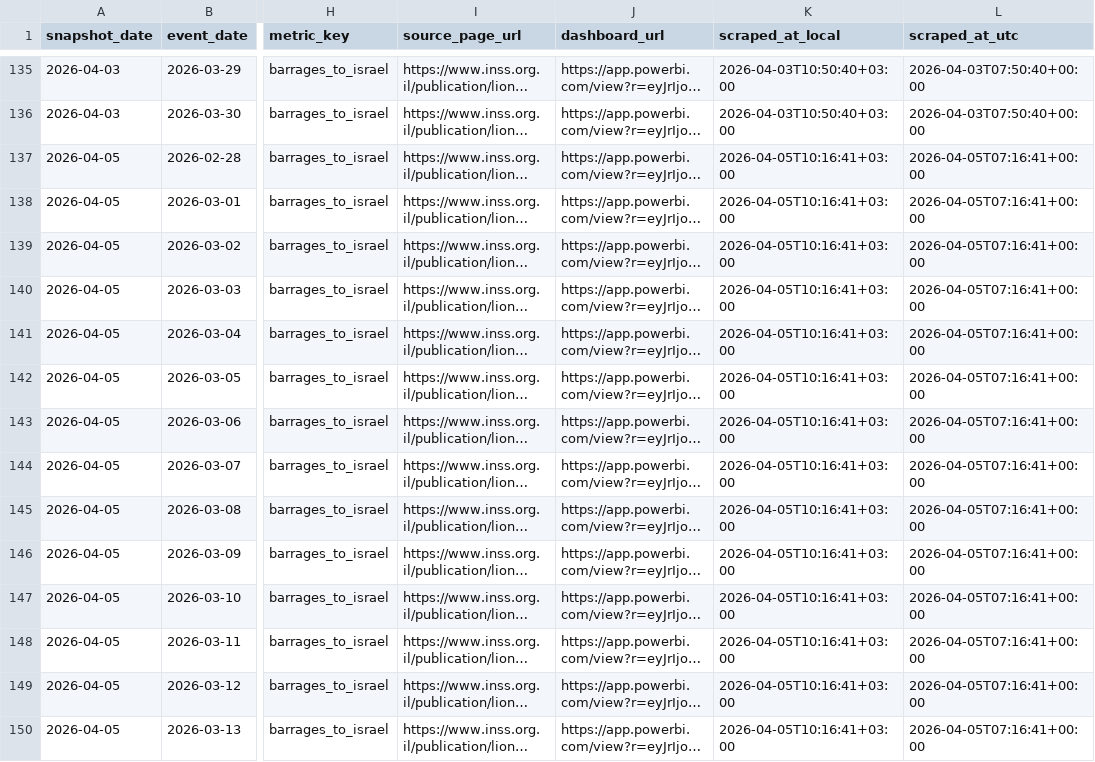
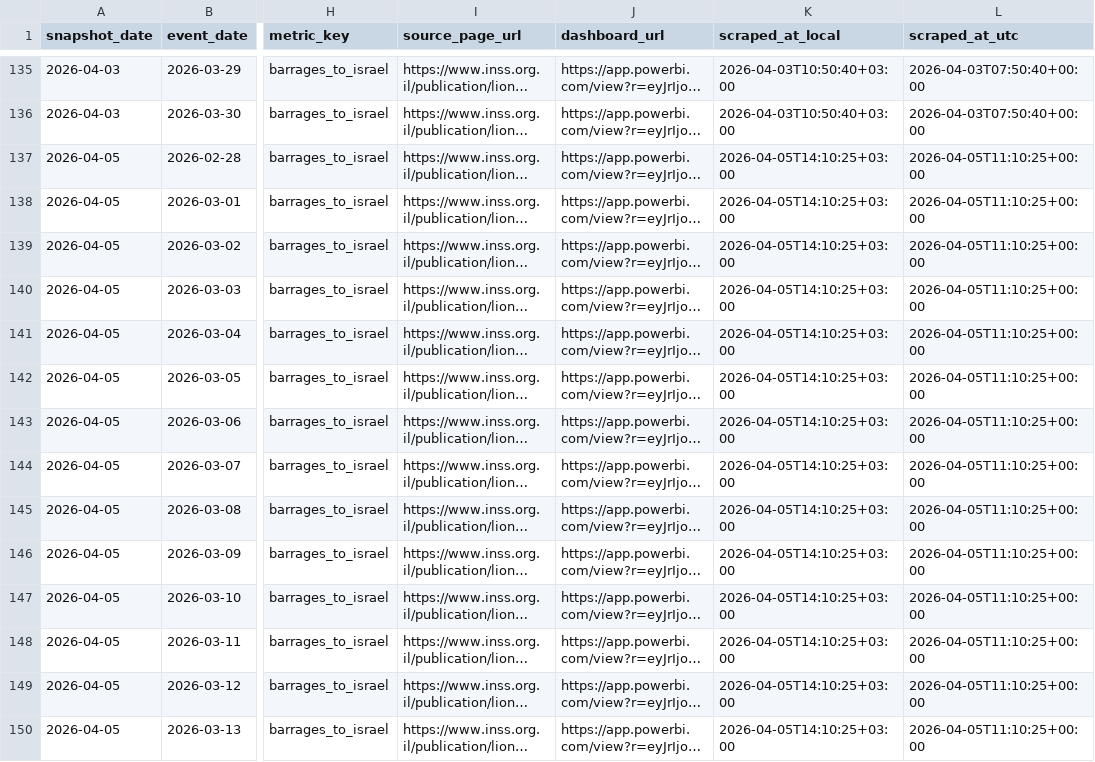
Before and after one commit to GrossBetruger/iran, a CSV file: data/barrages_to_israel_daily.csv, drawn as a sheet; only a part is shown, gaps mark what is left out; long unchanged cells end in …; the diff covers the shown part only; the diff names each change by its address in the sheet, - before the commit and + after, or states it on an @@ line.

```diff
--- a/data/barrages_to_israel_daily.csv
+++ b/data/barrages_to_israel_daily.csv
-K137:K150 (scraped_at_local): 2026-04-05T10:16:41+03:00
+K137:K150 (scraped_at_local): 2026-04-05T14:10:25+03:00
-L137:L150 (scraped_at_utc): 2026-04-05T07:16:41+00:00
+L137:L150 (scraped_at_utc): 2026-04-05T11:10:25+00:00
```
Also changed, not shown: 34 edited cells elsewhere in this file, data/ballistic_alerts_daily.csv, data/key_target_strikes_middle_east.csv, 3 other files.
